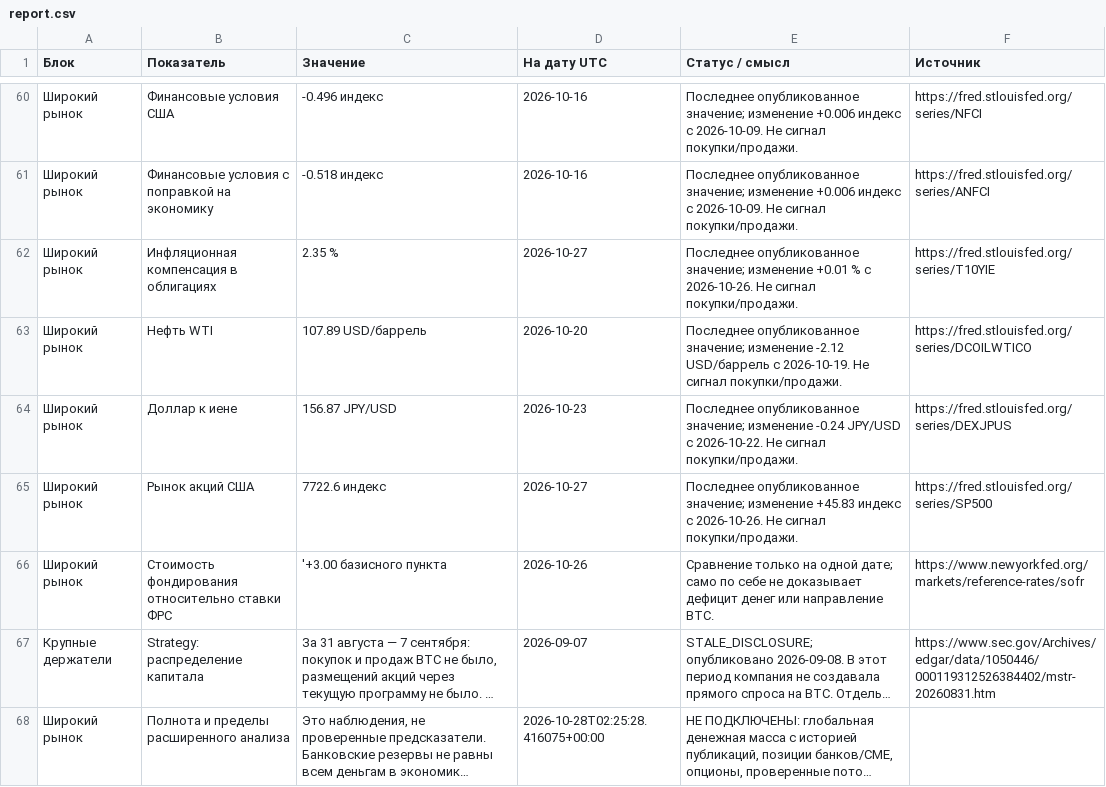
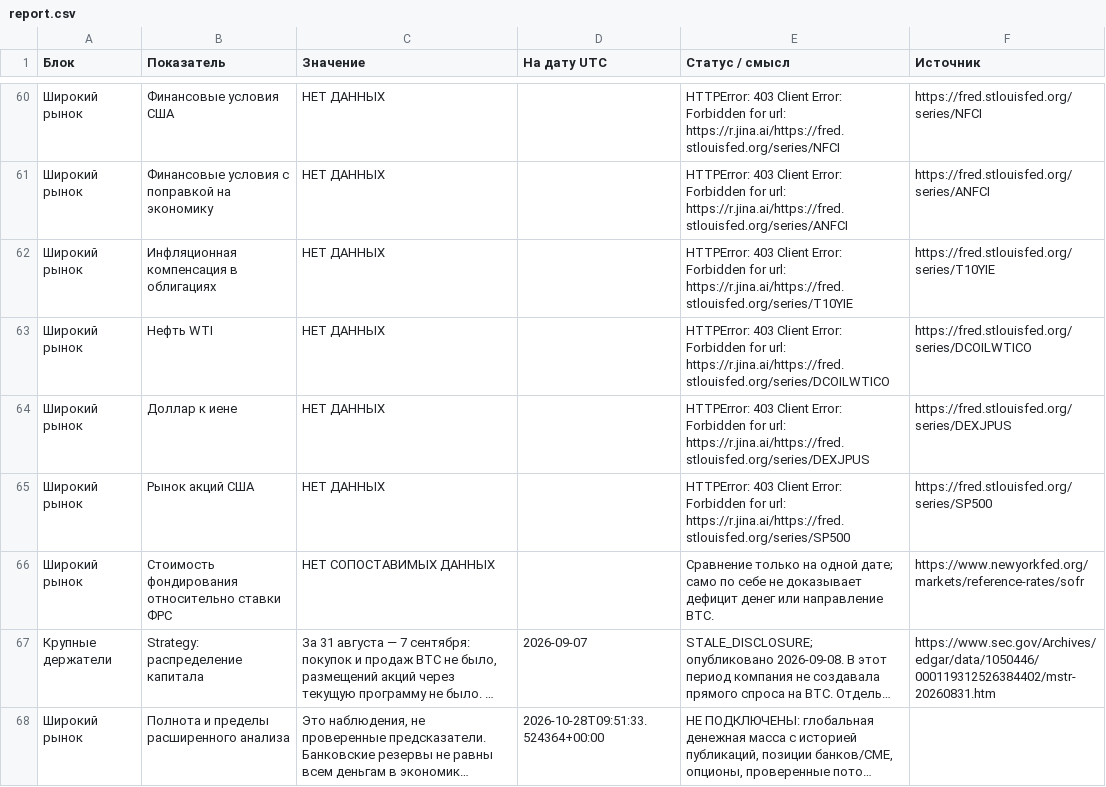
Before and after one commit to dmitrii-kalashnikov/btcusdt, a CSV file: live/report.csv, drawn as a sheet; only a part is shown, gaps mark what is left out; long unchanged cells end in …; the diff covers the shown part only; the diff names each change by its address in the sheet, - before the commit and + after, or states it on an @@ line.

```diff
--- a/live/report.csv
+++ b/live/report.csv
-C60 (Значение): -0.496 индекс
+C60 (Значение): НЕТ ДАННЫХ
-D60:D61 (На дату UTC): 2026-10-16
+D60:D61 (На дату UTC): (empty)
-E60 (Статус / смысл): Последнее опубликованное значение; изменение +0.006 индекс с 2026-10-09. Не сигнал покупки/продажи.
+E60 (Статус / смысл): HTTPError: 403 Client Error: Forbidden for url: https://r.jina.ai/https://fred.stlouisfed.org/series/NFCI
-C61 (Значение): -0.518 индекс
+C61 (Значение): НЕТ ДАННЫХ
-E61 (Статус / смысл): Последнее опубликованное значение; изменение +0.006 индекс с 2026-10-09. Не сигнал покупки/продажи.
+E61 (Статус / смысл): HTTPError: 403 Client Error: Forbidden for url: https://r.jina.ai/https://fred.stlouisfed.org/series/ANFCI
-C62 (Значение): 2.35 %
+C62 (Значение): НЕТ ДАННЫХ
-D62 (На дату UTC): 2026-10-27
+D62 (На дату UTC): (empty)
-E62 (Статус / смысл): Последнее опубликованное значение; изменение +0.01 % с 2026-10-26. Не сигнал покупки/продажи.
+E62 (Статус / смысл): HTTPError: 403 Client Error: Forbidden for url: https://r.jina.ai/https://fred.stlouisfed.org/series/T10YIE
-C63 (Значение): 107.89 USD/баррель
+C63 (Значение): НЕТ ДАННЫХ
-D63 (На дату UTC): 2026-10-20
+D63 (На дату UTC): (empty)
-E63 (Статус / смысл): Последнее опубликованное значение; изменение -2.12 USD/баррель с 2026-10-19. Не сигнал покупки/продажи.
+E63 (Статус / смысл): HTTPError: 403 Client Error: Forbidden for url: https://r.jina.ai/https://fred.stlouisfed.org/series/DCOILWTICO
-C64 (Значение): 156.87 JPY/USD
+C64 (Значение): НЕТ ДАННЫХ
-D64 (На дату UTC): 2026-10-23
+D64 (На дату UTC): (empty)
-E64 (Статус / смысл): Последнее опубликованное значение; изменение -0.24 JPY/USD с 2026-10-22. Не сигнал покупки/продажи.
+E64 (Статус / смысл): HTTPError: 403 Client Error: Forbidden for url: https://r.jina.ai/https://fred.stlouisfed.org/series/DEXJPUS
-C65 (Значение): 7722.6 индекс
+C65 (Значение): НЕТ ДАННЫХ
-D65 (На дату UTC): 2026-10-27
+D65 (На дату UTC): (empty)
-E65 (Статус / смысл): Последнее опубликованное значение; изменение +45.83 индекс с 2026-10-26. Не сигнал покупки/продажи.
+E65 (Статус / смысл): HTTPError: 403 Client Error: Forbidden for url: https://r.jina.ai/https://fred.stlouisfed.org/series/SP500
-C66 (Значение): '+3.00 базисного пункта
+C66 (Значение): НЕТ СОПОСТАВИМЫХ ДАННЫХ
-D66 (На дату UTC): 2026-10-26
+D66 (На дату UTC): (empty)
-D68 (На дату UTC): 2026-10-28T02:25:28.416075+00:00
+D68 (На дату UTC): 2026-10-28T09:51:33.524364+00:00
```
Also changed, not shown: 96 edited cells elsewhere in this file, 1 other file.
